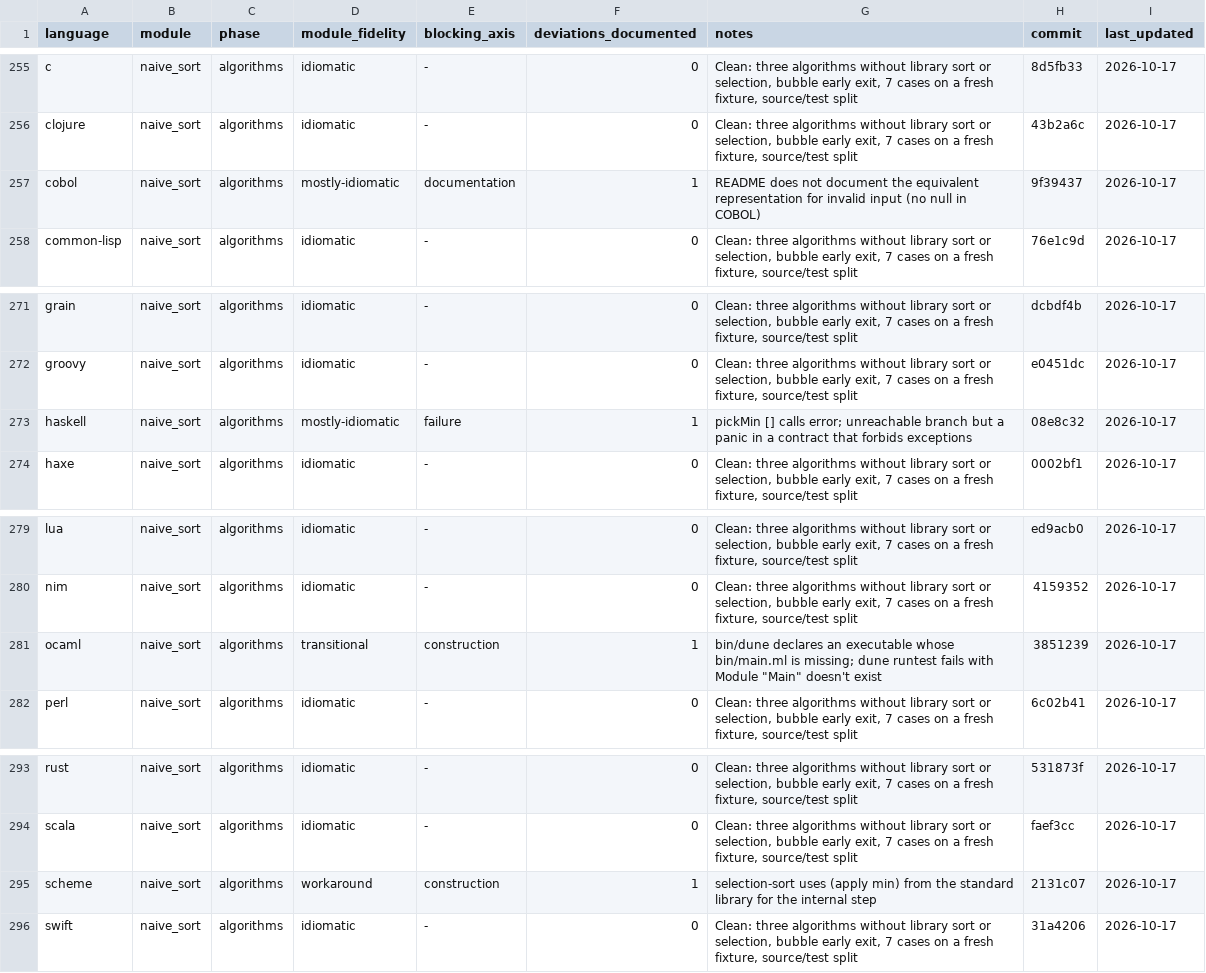
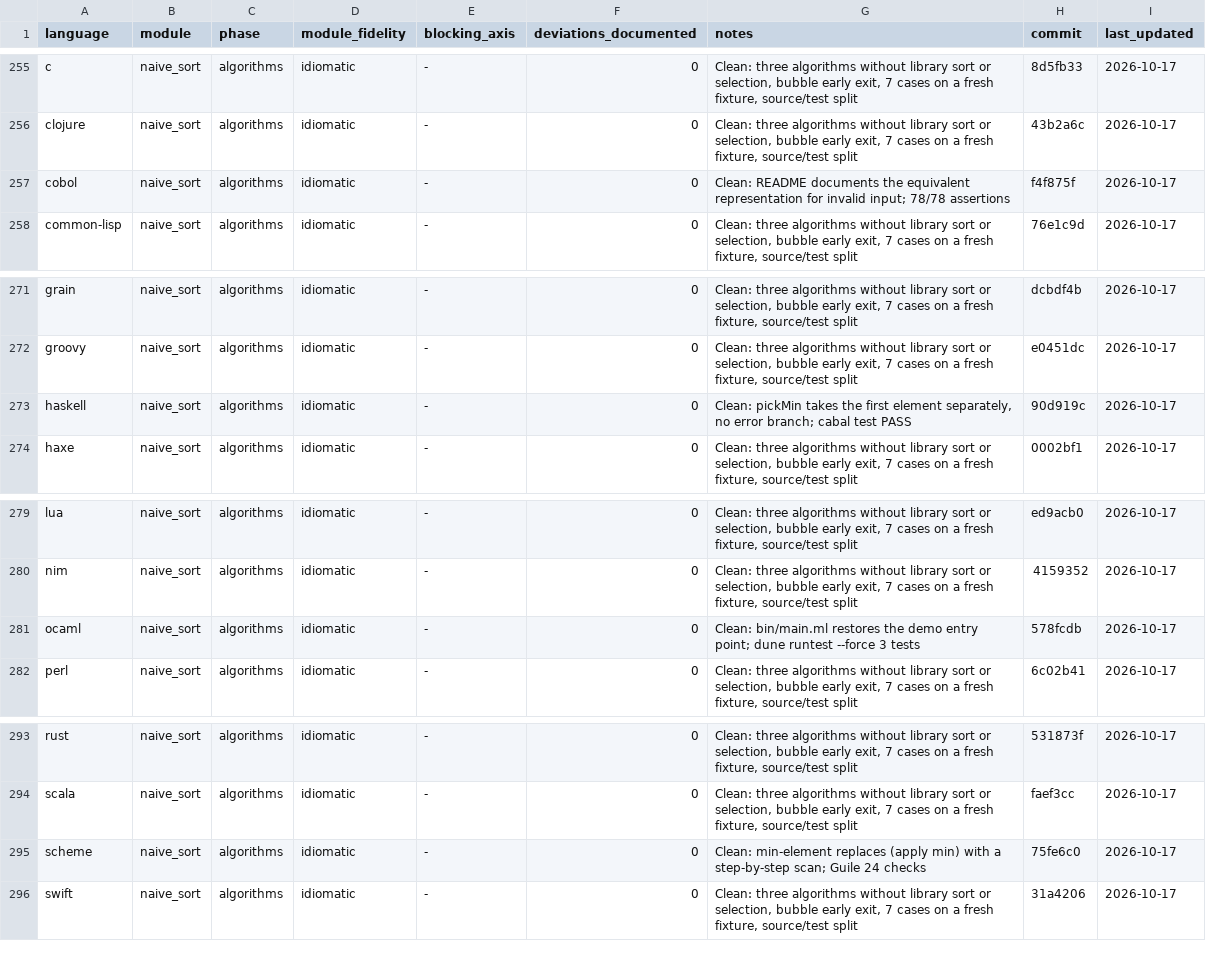
Before and after one commit to yorche3/programming_languages, a TSV file: docs/ruleset/data/idiomaticity_state.tsv, drawn as a sheet; only a part is shown, gaps mark what is left out.

Commit message:
docs(audit): close the naive_sort audit (05)

```diff
--- a/docs/ruleset/data/idiomaticity_state.tsv
+++ b/docs/ruleset/data/idiomaticity_state.tsv
@@ -256,3 +256,3 @@ c	naive_sort	algorithms	idiomatic	-	0	Clean: three algorithms without library so
 clojure	naive_sort	algorithms	idiomatic	-	0	Clean: three algorithms without library sort or selection, bubble early exit, 7 cases on a fresh fixture, source/test split	43b2a6c	2026-10-17
-cobol	naive_sort	algorithms	mostly-idiomatic	documentation	1	README does not document the equivalent representation for invalid input (no null in COBOL)	9f39437	2026-10-17
+cobol	naive_sort	algorithms	idiomatic	-	0	Clean: README documents the equivalent representation for invalid input; 78/78 assertions	f4f875f	2026-10-17
 common-lisp	naive_sort	algorithms	idiomatic	-	0	Clean: three algorithms without library sort or selection, bubble early exit, 7 cases on a fresh fixture, source/test split	76e1c9d	2026-10-17
@@ -272,3 +272,3 @@ grain	naive_sort	algorithms	idiomatic	-	0	Clean: three algorithms without librar
 groovy	naive_sort	algorithms	idiomatic	-	0	Clean: three algorithms without library sort or selection, bubble early exit, 7 cases on a fresh fixture, source/test split	e0451dc	2026-10-17
-haskell	naive_sort	algorithms	mostly-idiomatic	failure	1	pickMin [] calls error; unreachable branch but a panic in a contract that forbids exceptions	08e8c32	2026-10-17
+haskell	naive_sort	algorithms	idiomatic	-	0	Clean: pickMin takes the first element separately, no error branch; cabal test PASS	90d919c	2026-10-17
 haxe	naive_sort	algorithms	idiomatic	-	0	Clean: three algorithms without library sort or selection, bubble early exit, 7 cases on a fresh fixture, source/test split	0002bf1	2026-10-17
@@ -280,3 +280,3 @@ lua	naive_sort	algorithms	idiomatic	-	0	Clean: three algorithms without library
 nim	naive_sort	algorithms	idiomatic	-	0	Clean: three algorithms without library sort or selection, bubble early exit, 7 cases on a fresh fixture, source/test split	4159352	2026-10-17
-ocaml	naive_sort	algorithms	transitional	construction	1	bin/dune declares an executable whose bin/main.ml is missing; dune runtest fails with Module "Main" doesn't exist	3851239	2026-10-17
+ocaml	naive_sort	algorithms	idiomatic	-	0	Clean: bin/main.ml restores the demo entry point; dune runtest --force 3 tests	578fcdb	2026-10-17
 perl	naive_sort	algorithms	idiomatic	-	0	Clean: three algorithms without library sort or selection, bubble early exit, 7 cases on a fresh fixture, source/test split	6c02b41	2026-10-17
@@ -294,3 +294,3 @@ rust	naive_sort	algorithms	idiomatic	-	0	Clean: three algorithms without library
 scala	naive_sort	algorithms	idiomatic	-	0	Clean: three algorithms without library sort or selection, bubble early exit, 7 cases on a fresh fixture, source/test split	faef3cc	2026-10-17
-scheme	naive_sort	algorithms	workaround	construction	1	selection-sort uses (apply min) from the standard library for the internal step	2131c07	2026-10-17
+scheme	naive_sort	algorithms	idiomatic	-	0	Clean: min-element replaces (apply min) with a step-by-step scan; Guile 24 checks	75fe6c0	2026-10-17
 swift	naive_sort	algorithms	idiomatic	-	0	Clean: three algorithms without library sort or selection, bubble early exit, 7 cases on a fresh fixture, source/test split	31a4206	2026-10-17
```
Also changed, not shown: 4 other files.
